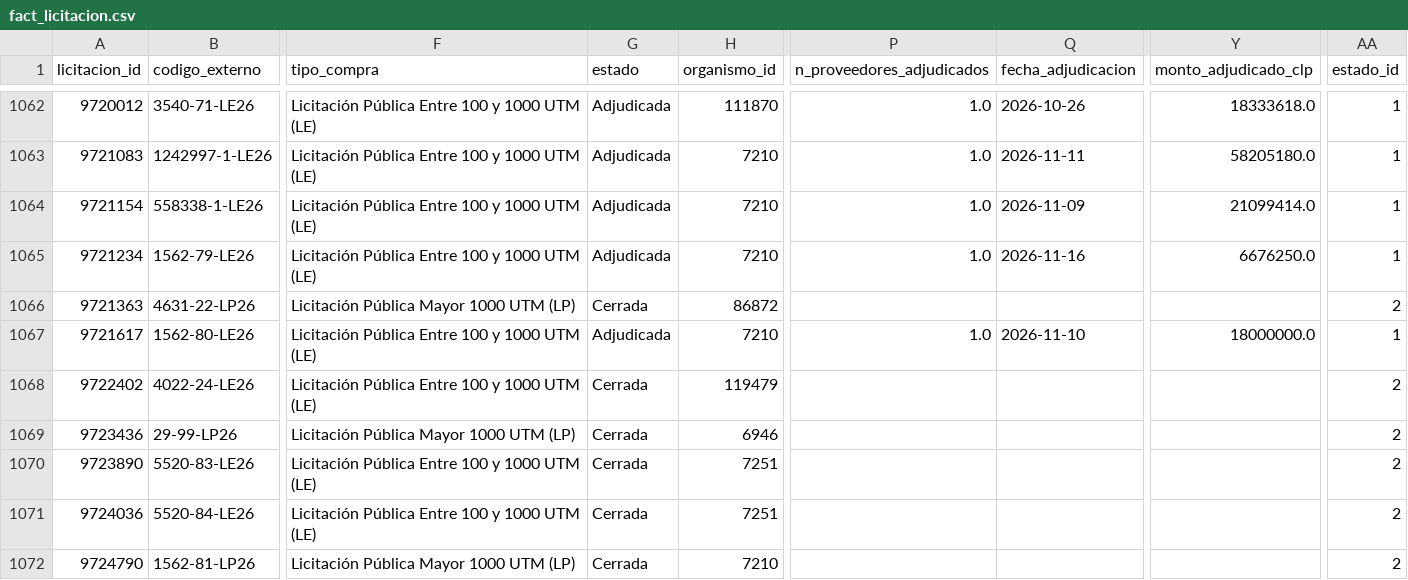
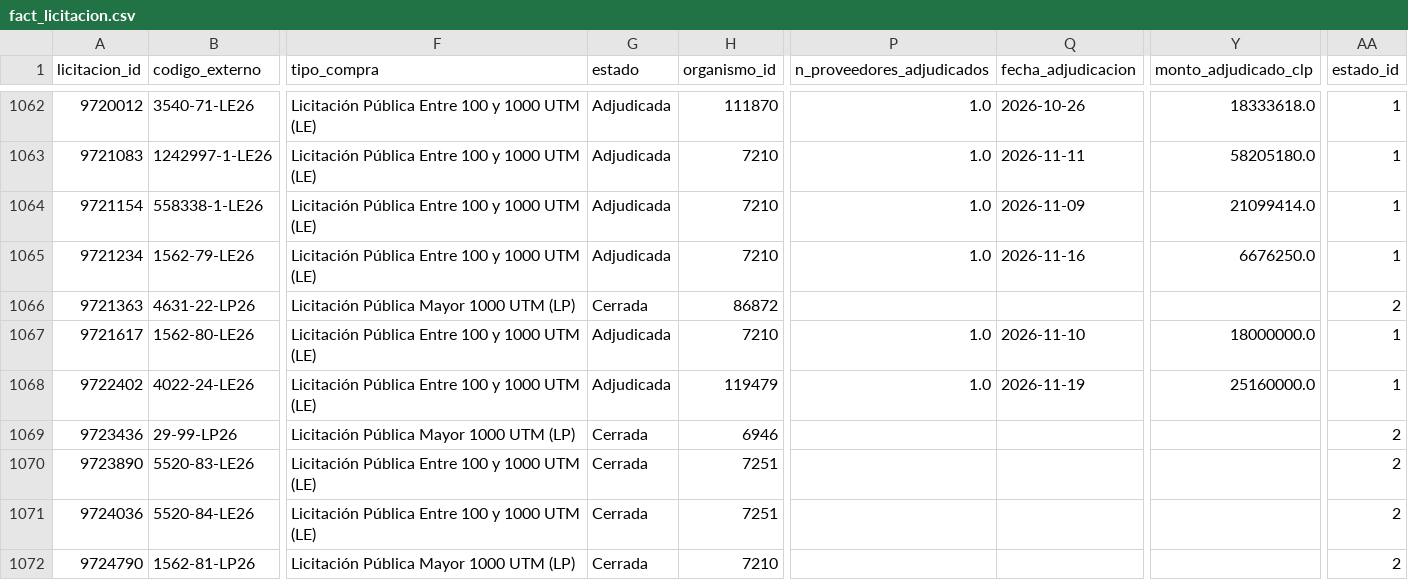
Before and after one commit to jooabarca/mineria-licitaciones-chile, a CSV file: data/fact_licitacion.csv, drawn as a sheet; only a part is shown, gaps mark what is left out; the diff covers the shown part only; the diff names each change by its address in the sheet, - before the commit and + after, or states it on an @@ line.

```diff
--- a/data/fact_licitacion.csv
+++ b/data/fact_licitacion.csv
-G1068 (estado): Cerrada
+G1068 (estado): Adjudicada
-P1068 (n_proveedores_adjudicados): (empty)
+P1068 (n_proveedores_adjudicados): 1.0
-Q1068 (fecha_adjudicacion): (empty)
+Q1068 (fecha_adjudicacion): 2026-11-19
-Y1068 (monto_adjudicado_clp): (empty)
+Y1068 (monto_adjudicado_clp): 25160000.0
-AA1068 (estado_id): 2
+AA1068 (estado_id): 1
```
Also changed, not shown: 3 added rows and 10 edited cells elsewhere in this file, data/dim_organismo.csv, data/dim_proveedor.csv, 6 other files.
